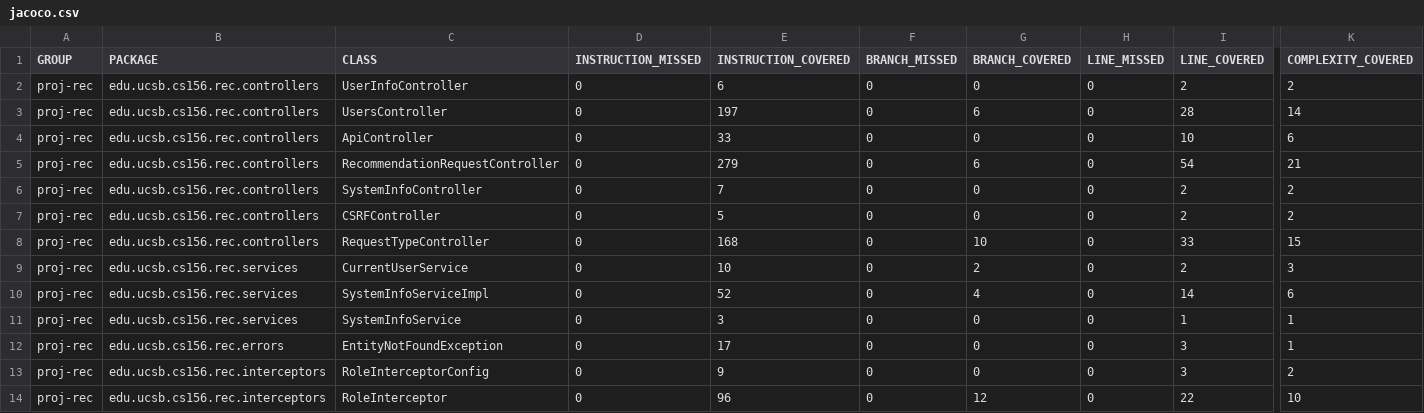
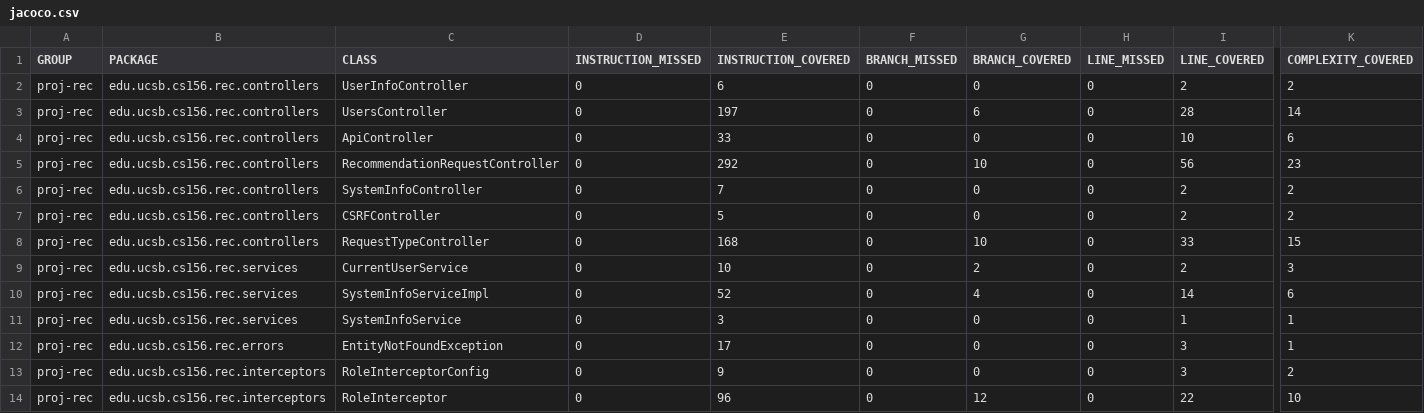
Before and after one commit to ucsb-cs156-s25/proj-rec-s25-16, a CSV file: prs/35/jacoco/jacoco.csv, drawn as a sheet; only a part is shown, gaps mark what is left out; the diff names each change by its address in the sheet, - before the commit and + after, or states it on an @@ line.

```diff
--- a/prs/35/jacoco/jacoco.csv
+++ b/prs/35/jacoco/jacoco.csv
-E5 (INSTRUCTION_COVERED): 279
+E5 (INSTRUCTION_COVERED): 292
-G5 (BRANCH_COVERED): 6
+G5 (BRANCH_COVERED): 10
-I5 (LINE_COVERED): 54
+I5 (LINE_COVERED): 56
-K5 (COMPLEXITY_COVERED): 21
+K5 (COMPLEXITY_COVERED): 23
```
Also changed, not shown: 7 other files.
